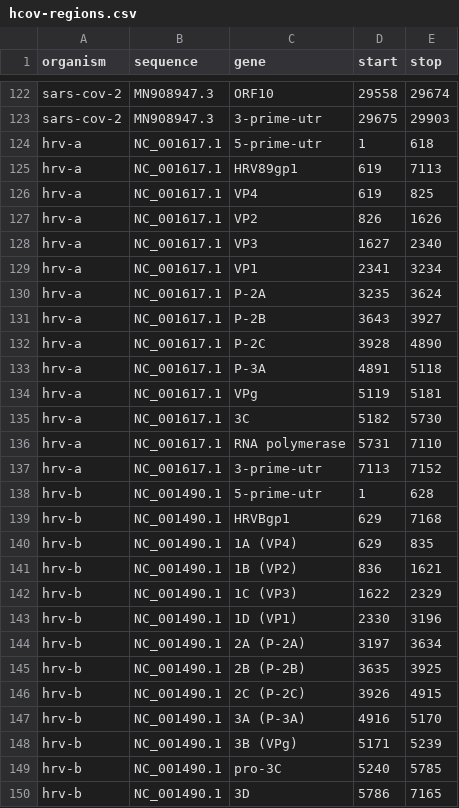
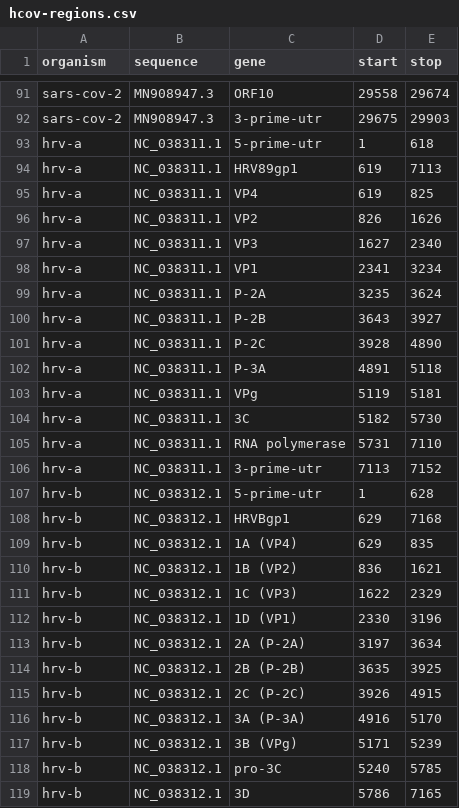
Before and after one commit to michaeljon/pipeline-builder, a CSV file: tools/new-hcov-report/hcov-regions.csv, drawn as a sheet; only a part is shown, gaps mark what is left out; the diff covers the shown part only.

Commit message:
Fixing incorrect sequence names for HRV-[ABC]

```diff
--- a/tools/new-hcov-report/hcov-regions.csv
+++ b/tools/new-hcov-report/hcov-regions.csv
@@ -123,28 +92,28 @@ sars-cov-2,MN908947.3,ORF10,29558,29674
 sars-cov-2,MN908947.3,3-prime-utr,29675,29903
-hrv-a,NC_001617.1,5-prime-utr,1,618
-hrv-a,NC_001617.1,HRV89gp1,619,7113
-hrv-a,NC_001617.1,VP4,619,825
-hrv-a,NC_001617.1,VP2,826,1626
-hrv-a,NC_001617.1,VP3,1627,2340
-hrv-a,NC_001617.1,VP1,2341,3234
-hrv-a,NC_001617.1,P-2A,3235,3624
-hrv-a,NC_001617.1,P-2B,3643,3927
-hrv-a,NC_001617.1,P-2C,3928,4890
-hrv-a,NC_001617.1,P-3A,4891,5118
-hrv-a,NC_001617.1,VPg,5119,5181
-hrv-a,NC_001617.1,3C,5182,5730
-hrv-a,NC_001617.1,RNA polymerase,5731,7110
-hrv-a,NC_001617.1,3-prime-utr,7113,7152
-hrv-b,NC_001490.1,5-prime-utr,1,628
-hrv-b,NC_001490.1,HRVBgp1,629,7168
-hrv-b,NC_001490.1,1A (VP4),629,835
-hrv-b,NC_001490.1,1B (VP2),836,1621
-hrv-b,NC_001490.1,1C (VP3),1622,2329
-hrv-b,NC_001490.1,1D (VP1),2330,3196
-hrv-b,NC_001490.1,2A (P-2A),3197,3634
-hrv-b,NC_001490.1,2B (P-2B),3635,3925
-hrv-b,NC_001490.1,2C (P-2C),3926,4915
-hrv-b,NC_001490.1,3A (P-3A),4916,5170
-hrv-b,NC_001490.1,3B (VPg),5171,5239
-hrv-b,NC_001490.1,pro-3C,5240,5785
-hrv-b,NC_001490.1,3D,5786,7165
+hrv-a,NC_038311.1,5-prime-utr,1,618
+hrv-a,NC_038311.1,HRV89gp1,619,7113
+hrv-a,NC_038311.1,VP4,619,825
+hrv-a,NC_038311.1,VP2,826,1626
+hrv-a,NC_038311.1,VP3,1627,2340
+hrv-a,NC_038311.1,VP1,2341,3234
+hrv-a,NC_038311.1,P-2A,3235,3624
+hrv-a,NC_038311.1,P-2B,3643,3927
+hrv-a,NC_038311.1,P-2C,3928,4890
+hrv-a,NC_038311.1,P-3A,4891,5118
+hrv-a,NC_038311.1,VPg,5119,5181
+hrv-a,NC_038311.1,3C,5182,5730
+hrv-a,NC_038311.1,RNA polymerase,5731,7110
+hrv-a,NC_038311.1,3-prime-utr,7113,7152
+hrv-b,NC_038312.1,5-prime-utr,1,628
+hrv-b,NC_038312.1,HRVBgp1,629,7168
+hrv-b,NC_038312.1,1A (VP4),629,835
+hrv-b,NC_038312.1,1B (VP2),836,1621
+hrv-b,NC_038312.1,1C (VP3),1622,2329
+hrv-b,NC_038312.1,1D (VP1),2330,3196
+hrv-b,NC_038312.1,2A (P-2A),3197,3634
+hrv-b,NC_038312.1,2B (P-2B),3635,3925
+hrv-b,NC_038312.1,2C (P-2C),3926,4915
+hrv-b,NC_038312.1,3A (P-3A),4916,5170
+hrv-b,NC_038312.1,3B (VPg),5171,5239
+hrv-b,NC_038312.1,pro-3C,5240,5785
+hrv-b,NC_038312.1,3D,5786,7165
```
Also changed, not shown: 31 removed rows and 15 edited cells elsewhere in this file, 2 other files.
